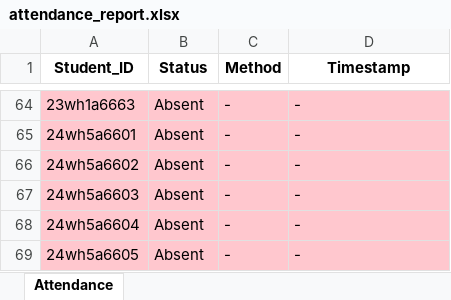
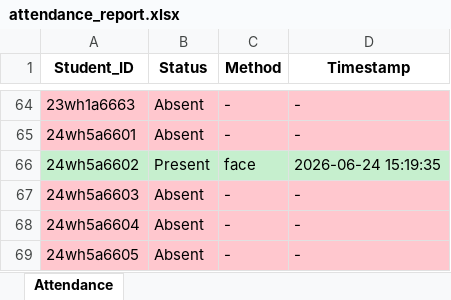
Before and after one commit to sirichandana17/AI-based-Attendance-System, an Excel workbook: backend/attendance_report.xlsx, sheet Attendance, drawn as a sheet; only a part is shown, gaps mark what is left out; values as stored, in another font and other column widths than the file's, no borders; the diff covers the shown part only; the diff names each change by its address in the sheet, - before the commit and + after, or states it on an @@ line.

```diff
--- a/backend/attendance_report.xlsx (sheet Attendance)
+++ b/backend/attendance_report.xlsx (sheet Attendance)
-A66:D66 fill: #FFC7CE
+A66:D66 fill: #C6EFCE
-B66 (Status): Absent
+B66 (Status): Present
-C66 (Method): -
+C66 (Method): face
-D66 (Timestamp): -
+D66 (Timestamp): 2026-06-24 15:19:35
```
Also changed, not shown: 21 edited cells and cell formats elsewhere in this sheet, 13 other files.
